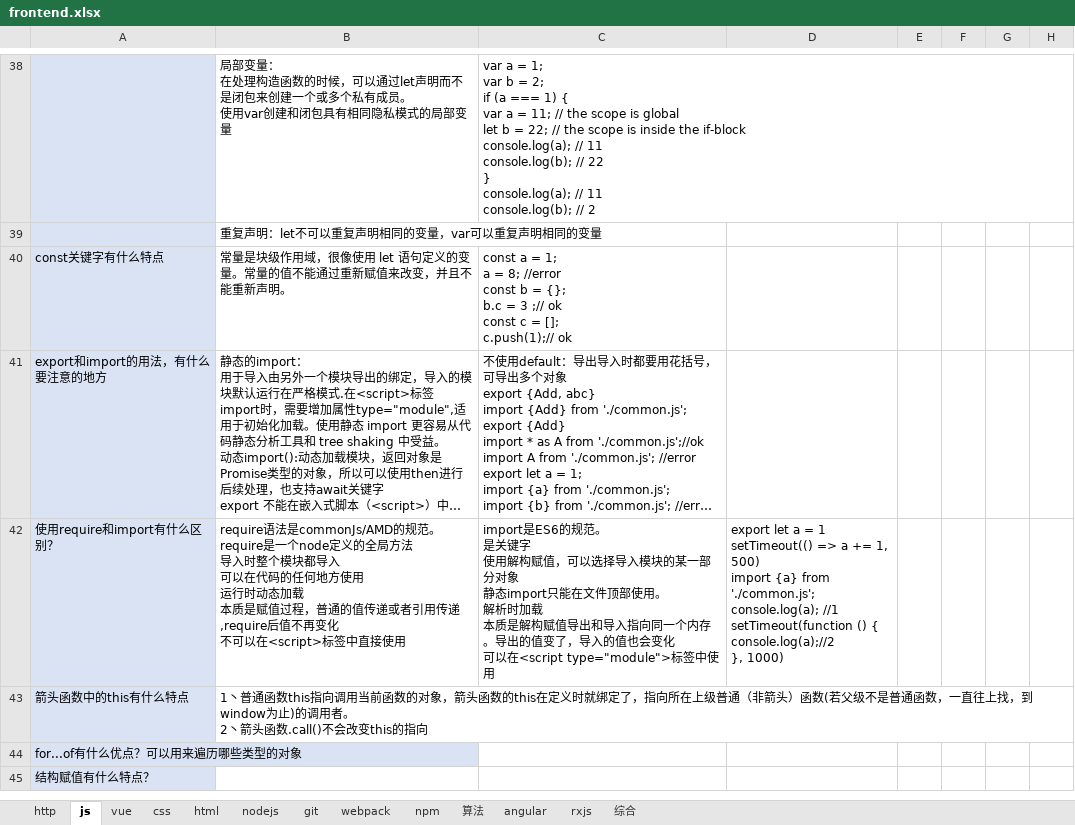
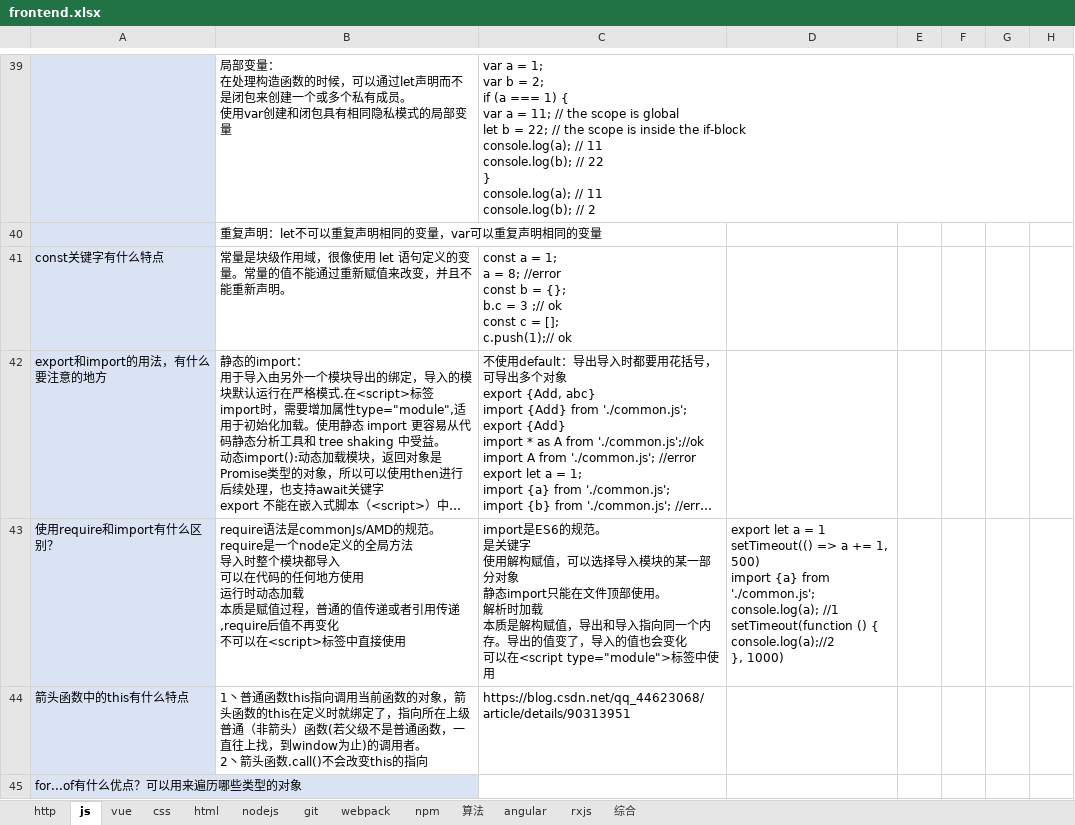
Before and after one commit to zhangxiaoying1991/zhangxiaoying1991, an Excel workbook: frontend.xlsx, sheet js, drawn as a sheet; only a part is shown, gaps mark what is left out; the shorter side is filled out with more unchanged rows; long unchanged cells end in …; values as stored, in another font and other column widths than the file's, no borders; addresses are those after the commit; the diff covers the shown part only; the diff names each change by its address in the sheet, - before the commit and + after, or states it on an @@ line.

```diff
--- a/frontend.xlsx (sheet js)
+++ b/frontend.xlsx (sheet js)
-C43: …解构赋值导出和导…
+C43: …解构赋值，导出和导…
-C44: (empty)
+C44: https://blog.csdn.net/qq_44623068/article/details/90313951
```
Also changed, not shown: 4 added rows and 3 edited cells elsewhere in this sheet, sheet http, sheet html, sheet 综合.
